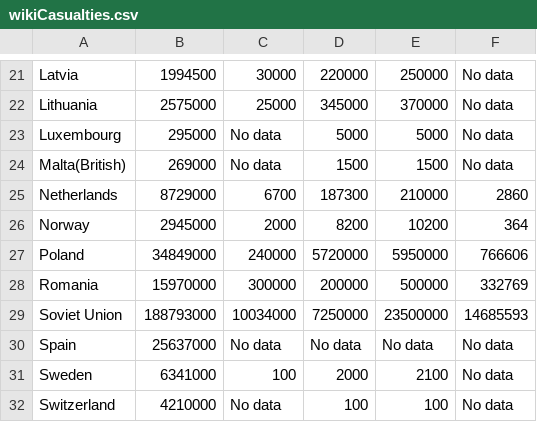
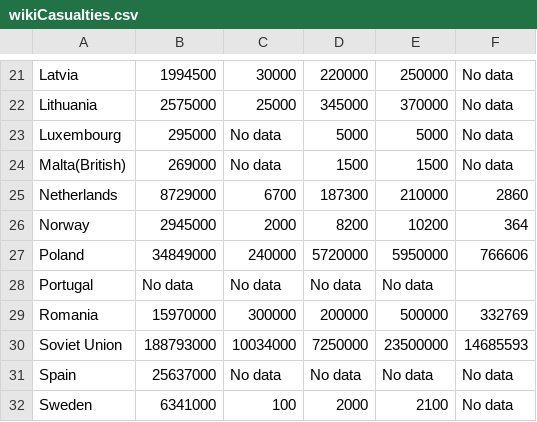
Before and after one commit to Jitses/FinalMinorProject, a CSV file: data/wikiCasualties.csv, drawn as a sheet; only a part is shown, gaps mark what is left out; the shorter side is filled out with more unchanged rows.

```diff
--- a/data/wikiCasualties.csv
+++ b/data/wikiCasualties.csv
@@ -27,2 +27,3 @@ Norway,2945000,2000,8200,10200,364
 Poland,34849000,240000,5720000,5950000,766606
+Portugal,No data,No data,No data, No data
 Romania,15970000,300000,200000,500000,332769
```
Also changed, not shown: 3 other files.
